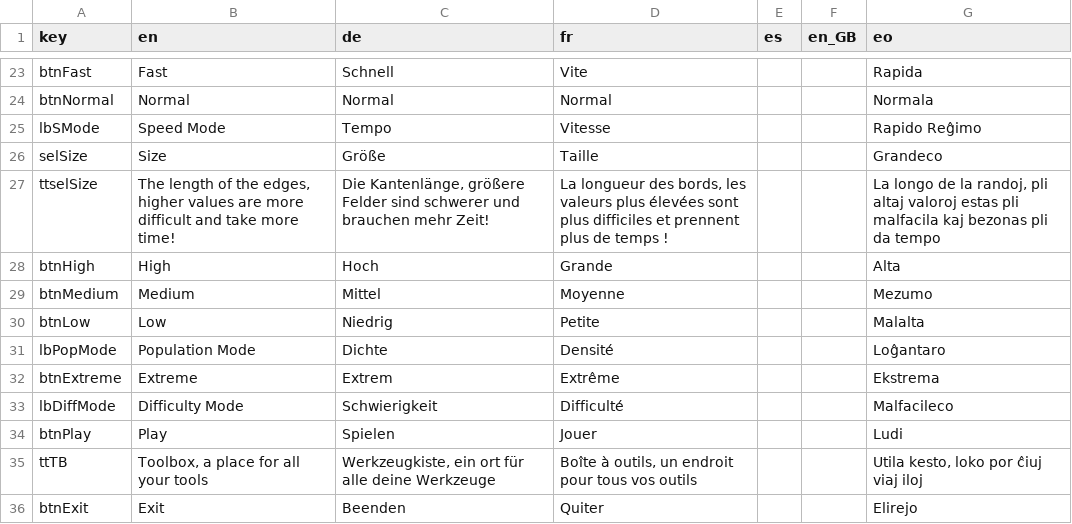
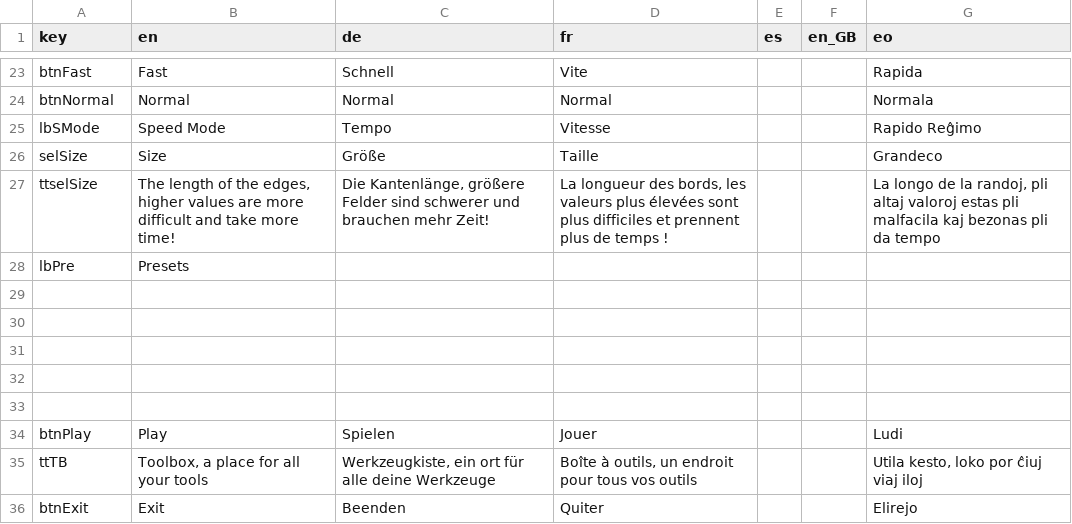
Before and after one commit to ArtemisMattle/CypherSweeper, a CSV file: assets/text/localisation.csv, drawn as a sheet; only a part is shown, gaps mark what is left out; removed rows and columns are numbered as before the commit, all else as after; the diff names each change by its address in the sheet, - before the commit and + after, or states it on an @@ line.

Commit message:
dark mode and custom colours

```diff
--- a/assets/text/localisation.csv
+++ b/assets/text/localisation.csv
-row 28: btnHigh | High | Hoch | Grande |  |  | Alta
+row 28: lbPre | Presets
-row 29: btnMedium | Medium | Mittel | Moyenne |  |  | Mezumo
+row 29: (empty)
-row 30: btnLow | Low | Niedrig | Petite |  |  | Malalta
+row 30: (empty)
-row 31: lbPopMode | Population Mode | Dichte | Densité |  |  | Loĝantaro
+row 31: (empty)
-row 32: btnExtreme | Extreme | Extrem | Extrême |  |  | Ekstrema
+row 32: (empty)
-row 33: lbDiffMode | Difficulty Mode | Schwierigkeit | Difficulté |  |  | Malfacileco
+row 33: (empty)
```
Also changed, not shown: 34 other files.
